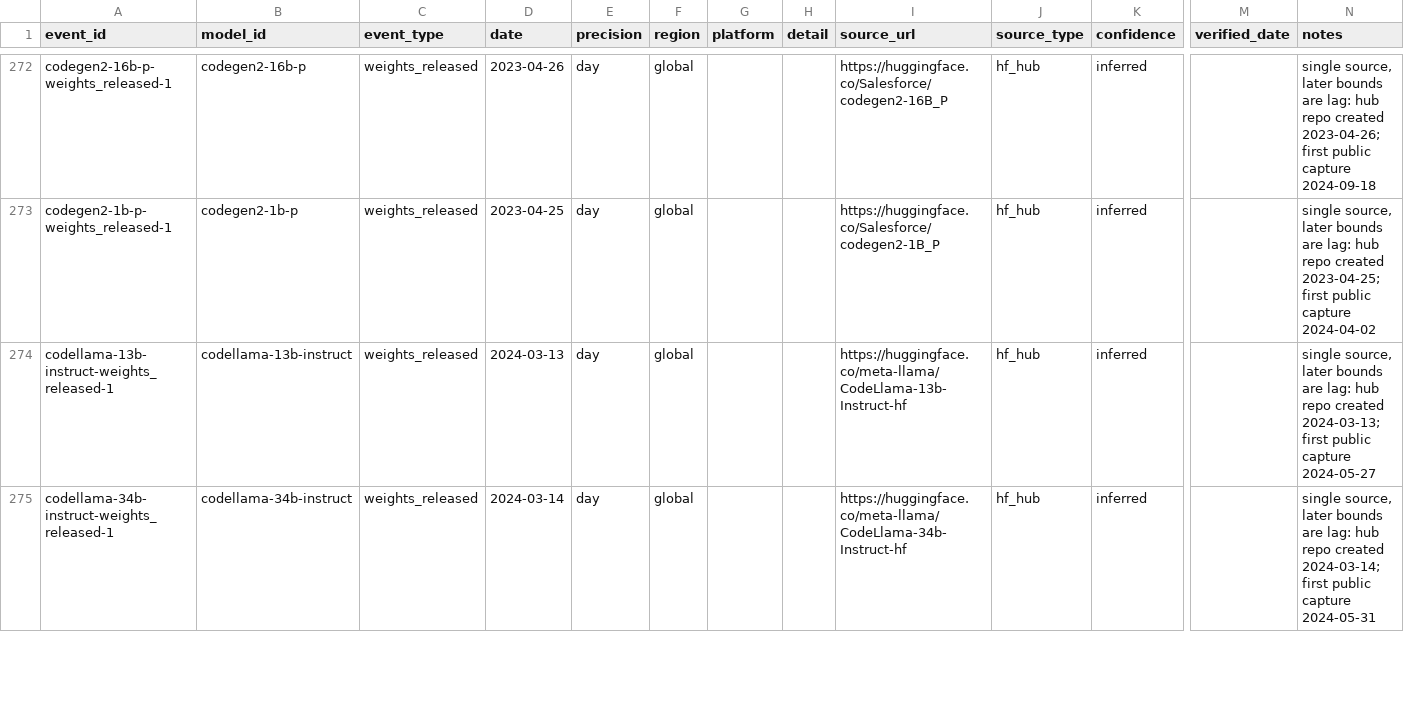
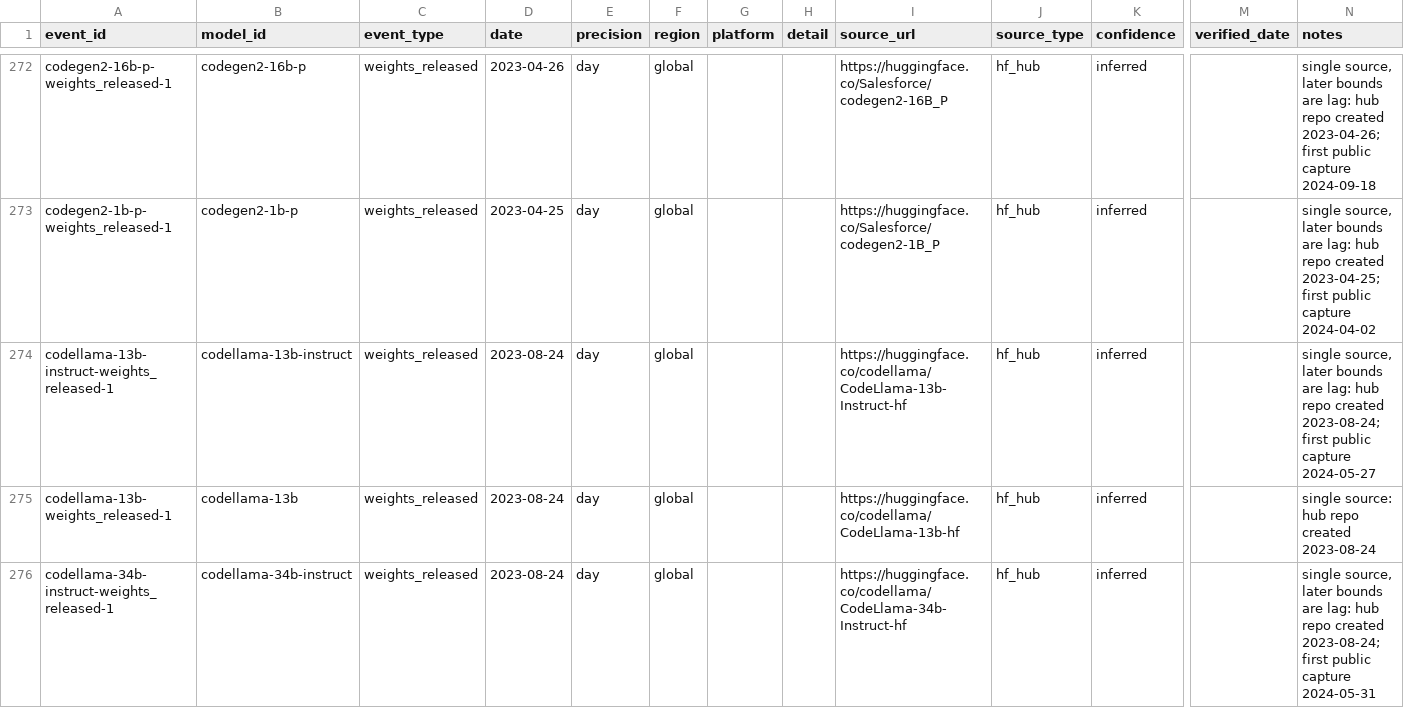
Before and after one commit to YasamanAnsari/llm-ledger, a CSV file: data/core/events.csv, drawn as a sheet; only a part is shown, gaps mark what is left out; addresses are those after the commit; rows hold the shown columns only; the diff covers the shown part only; the diff names each change by its address in the sheet, - before the commit and + after, or states it on an @@ line.

```diff
--- a/data/core/events.csv
+++ b/data/core/events.csv
-D274 (date): 2024-03-13
+D274 (date): 2023-08-24
-I274 (source_url): https://huggingface.co/meta-llama/CodeLlama-13b-Instruct-hf
+I274 (source_url): https://huggingface.co/codellama/CodeLlama-13b-Instruct-hf
-N274 (notes): …repo created 2024-03-13; first public…
+N274 (notes): …repo created 2023-08-24; first public…
+row 275: codellama-13b-weights_released-1 | codellama-13b | weights_released | 2023-08-24 | day | global |  |  | https://huggingface.co/codellama/CodeLlama-13b-hf | hf_hub | inferred |  | single source: hub repo created 2023-08-24
-D276 (date): 2024-03-14
+D276 (date): 2023-08-24
-I276 (source_url): https://huggingface.co/meta-llama/CodeLlama-34b-Instruct-hf
+I276 (source_url): https://huggingface.co/codellama/CodeLlama-34b-Instruct-hf
-N276 (notes): …repo created 2024-03-14; first public…
+N276 (notes): …repo created 2023-08-24; first public…
```
Also changed, not shown: 10 edited cells elsewhere in this file, data/core/claims.csv, data/core/models.csv, 24 other files.
